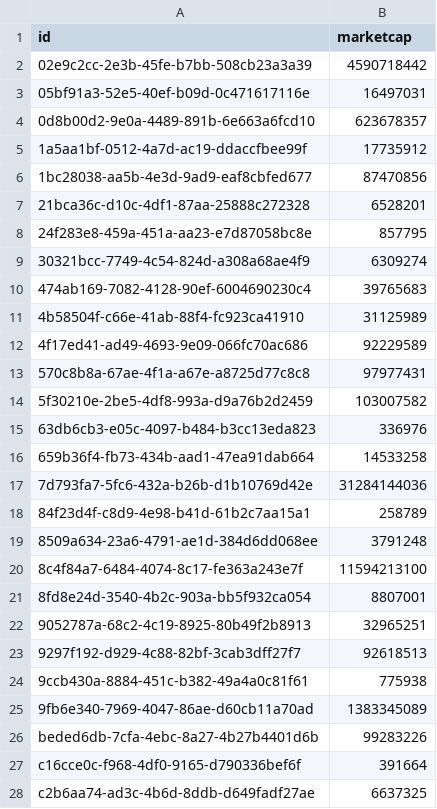
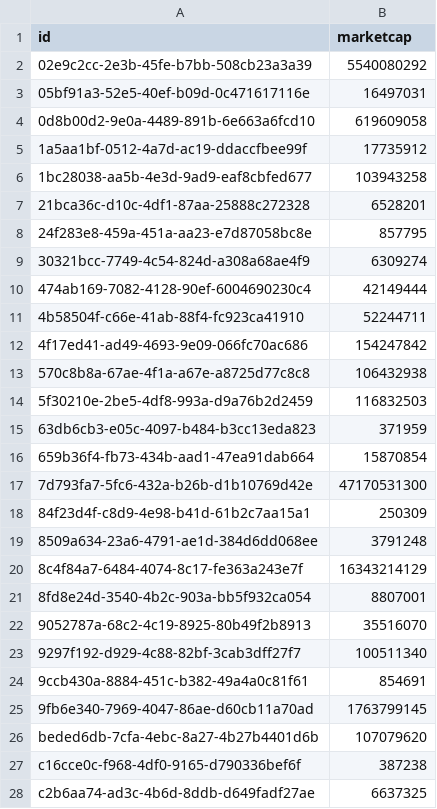
Before and after one commit to AndrePilcoChiuyare/ml-crypto, a CSV file: ml-project/data/processed/meme_market_caps.csv, drawn as a sheet; only a part is shown; the diff covers the shown part only.

```diff
--- a/ml-project/data/processed/meme_market_caps.csv
+++ b/ml-project/data/processed/meme_market_caps.csv
@@ -1,7 +1,7 @@
 id,marketcap
-02e9c2cc-2e3b-45fe-b7bb-508cb23a3a39,4590718442
+02e9c2cc-2e3b-45fe-b7bb-508cb23a3a39,5540080292
 05bf91a3-52e5-40ef-b09d-0c471617116e,16497031
-0d8b00d2-9e0a-4489-891b-6e663a6fcd10,623678357
+0d8b00d2-9e0a-4489-891b-6e663a6fcd10,619609058
 1a5aa1bf-0512-4a7d-ac19-ddaccfbee99f,17735912
-1bc28038-aa5b-4e3d-9ad9-eaf8cbfed677,87470856
+1bc28038-aa5b-4e3d-9ad9-eaf8cbfed677,103943258
 21bca36c-d10c-4df1-87aa-25888c272328,6528201
@@ -9,20 +9,20 @@ id,marketcap
 30321bcc-7749-4c54-824d-a308a68ae4f9,6309274
-474ab169-7082-4128-90ef-6004690230c4,39765683
-4b58504f-c66e-41ab-88f4-fc923ca41910,31125989
-4f17ed41-ad49-4693-9e09-066fc70ac686,92229589
-570c8b8a-67ae-4f1a-a67e-a8725d77c8c8,97977431
-5f30210e-2be5-4df8-993a-d9a76b2d2459,103007582
-63db6cb3-e05c-4097-b484-b3cc13eda823,336976
-659b36f4-fb73-434b-aad1-47ea91dab664,14533258
-7d793fa7-5fc6-432a-b26b-d1b10769d42e,31284144036
-84f23d4f-c8d9-4e98-b41d-61b2c7aa15a1,258789
+474ab169-7082-4128-90ef-6004690230c4,42149444
+4b58504f-c66e-41ab-88f4-fc923ca41910,52244711
+4f17ed41-ad49-4693-9e09-066fc70ac686,154247842
+570c8b8a-67ae-4f1a-a67e-a8725d77c8c8,106432938
+5f30210e-2be5-4df8-993a-d9a76b2d2459,116832503
+63db6cb3-e05c-4097-b484-b3cc13eda823,371959
+659b36f4-fb73-434b-aad1-47ea91dab664,15870854
+7d793fa7-5fc6-432a-b26b-d1b10769d42e,47170531300
+84f23d4f-c8d9-4e98-b41d-61b2c7aa15a1,250309
 8509a634-23a6-4791-ae1d-384d6dd068ee,3791248
-8c4f84a7-6484-4074-8c17-fe363a243e7f,11594213100
+8c4f84a7-6484-4074-8c17-fe363a243e7f,16343214129
 8fd8e24d-3540-4b2c-903a-bb5f932ca054,8807001
-9052787a-68c2-4c19-8925-80b49f2b8913,32965251
-9297f192-d929-4c88-82bf-3cab3dff27f7,92618513
-9ccb430a-8884-451c-b382-49a4a0c81f61,775938
-9fb6e340-7969-4047-86ae-d60cb11a70ad,1383345089
-beded6db-7cfa-4ebc-8a27-4b27b4401d6b,99283226
-c16cce0c-f968-4df0-9165-d790336bef6f,391664
+9052787a-68c2-4c19-8925-80b49f2b8913,35516070
+9297f192-d929-4c88-82bf-3cab3dff27f7,100511340
+9ccb430a-8884-451c-b382-49a4a0c81f61,854691
+9fb6e340-7969-4047-86ae-d60cb11a70ad,1763799145
+beded6db-7cfa-4ebc-8a27-4b27b4401d6b,107079620
+c16cce0c-f968-4df0-9165-d790336bef6f,387238
 c2b6aa74-ad3c-4b6d-8ddb-d649fadf27ae,6637325
```
Also changed, not shown: 1 added row and 5 edited cells elsewhere in this file, ml-project/code/catboost_info/time_left.tsv, ml-project/data/processed/gaming_logos.csv, 16 other files.
